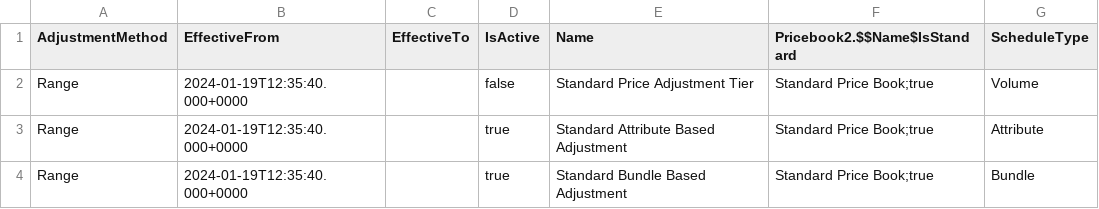
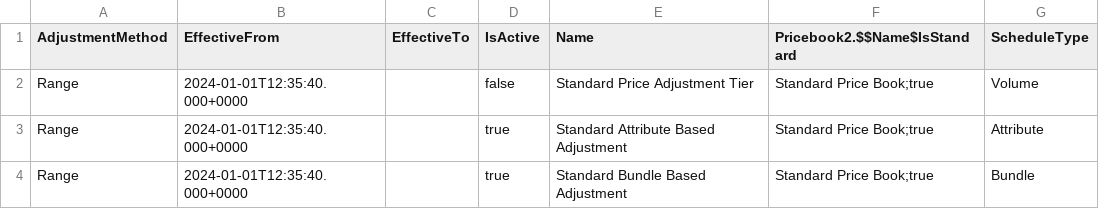
Before and after one commit to dgunaseelan/rlm-base, a CSV file: datasets/sfdmu/multicurrency/PriceAdjustmentSchedule.csv, drawn as a sheet.

```diff
--- a/datasets/sfdmu/multicurrency/PriceAdjustmentSchedule.csv
+++ b/datasets/sfdmu/multicurrency/PriceAdjustmentSchedule.csv
@@ -1,4 +1,4 @@
 AdjustmentMethod,EffectiveFrom,EffectiveTo,IsActive,Name,Pricebook2.$$Name$IsStandard,ScheduleType
-Range,2024-01-19T12:35:40.000+0000,,false,Standard Price Adjustment Tier,Standard Price Book;true,Volume
-Range,2024-01-19T12:35:40.000+0000,,true,Standard Attribute Based Adjustment,Standard Price Book;true,Attribute
-Range,2024-01-19T12:35:40.000+0000,,true,Standard Bundle Based Adjustment,Standard Price Book;true,Bundle
+Range,2024-01-01T12:35:40.000+0000,,false,Standard Price Adjustment Tier,Standard Price Book;true,Volume
+Range,2024-01-01T12:35:40.000+0000,,true,Standard Attribute Based Adjustment,Standard Price Book;true,Attribute
+Range,2024-01-01T12:35:40.000+0000,,true,Standard Bundle Based Adjustment,Standard Price Book;true,Bundle
```
Also changed, not shown: datasets/sfdmu/multicurrency/AttributeAdjustmentCondition.csv, datasets/sfdmu/multicurrency/AttributeBasedAdjRule.csv, 3 other files.
